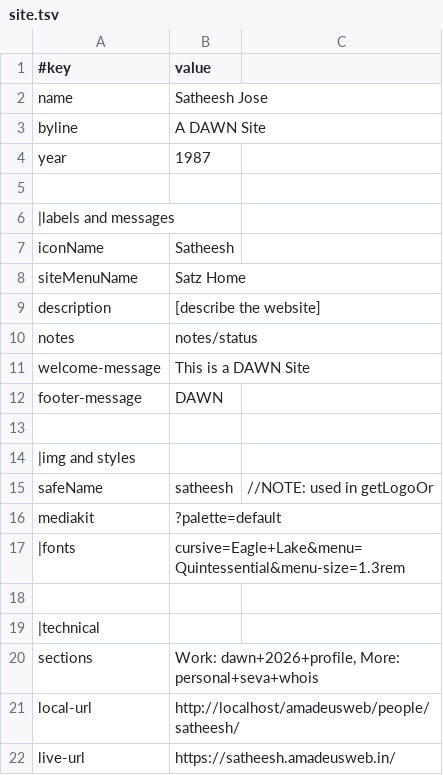
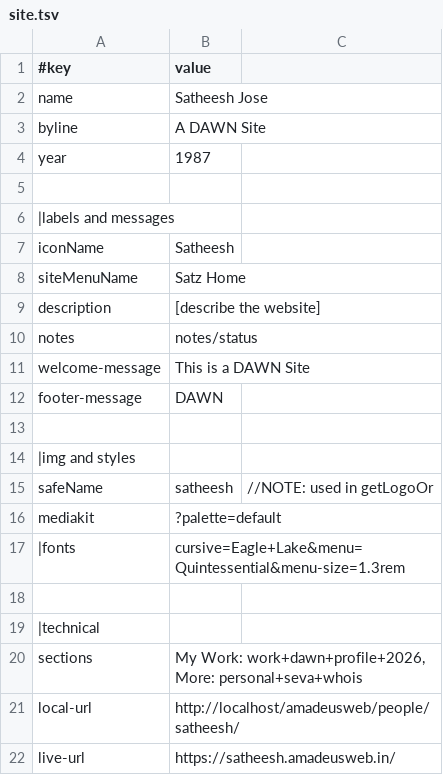
Before and after one commit to amadeusweb-sites/satheesh, a TSV file: data/site.tsv, drawn as a sheet.

```diff
--- a/data/site.tsv
+++ b/data/site.tsv
@@ -19,3 +19,3 @@ mediakit	?palette=default
 |technical
-sections	Work: dawn+2026+profile, More: personal+seva+whois
+sections	My Work: work+dawn+profile+2026, More: personal+seva+whois
 local-url	http://localhost/amadeusweb/people/satheesh/
```
Also changed, not shown: 5 other files.
